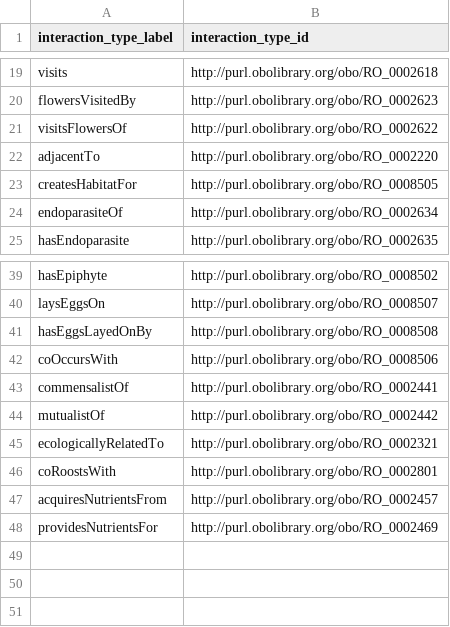
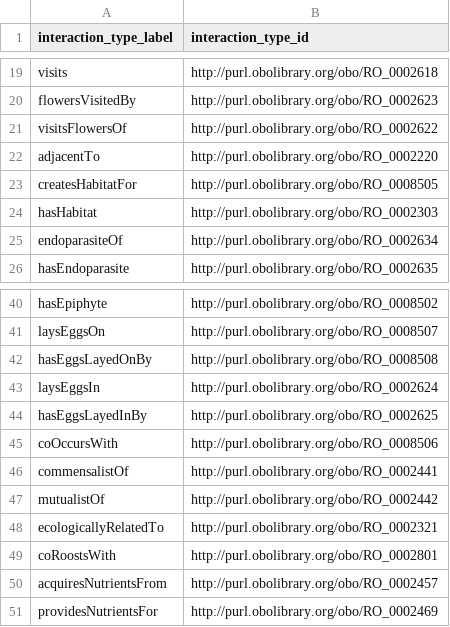
Before and after one commit to globalbioticinteractions/globalbioticinteractions, a CSV file: eol-globi-lib/src/main/resources/org/globalbioticinteractions/interaction_types_ro.csv, drawn as a sheet; only a part is shown, gaps mark what is left out.

Commit message:
added support for RO terms like hasHabitat http://purl.obolibrary.org/obo/RO_0002303 interaction type; as suggested by @qgroom in https://github.com/globalbioticinteractions/globalbioticinteractions/issues/647

```diff
--- a/eol-globi-lib/src/main/resources/org/globalbioticinteractions/interaction_types_ro.csv
+++ b/eol-globi-lib/src/main/resources/org/globalbioticinteractions/interaction_types_ro.csv
@@ -23,2 +23,3 @@ adjacentTo,http://purl.obolibrary.org/obo/RO_0002220
 createsHabitatFor,http://purl.obolibrary.org/obo/RO_0008505
+hasHabitat,http://purl.obolibrary.org/obo/RO_0002303
 endoparasiteOf,http://purl.obolibrary.org/obo/RO_0002634
@@ -41,2 +42,4 @@ laysEggsOn,http://purl.obolibrary.org/obo/RO_0008507
 hasEggsLayedOnBy,http://purl.obolibrary.org/obo/RO_0008508
+laysEggsIn,http://purl.obolibrary.org/obo/RO_0002624
+hasEggsLayedInBy,http://purl.obolibrary.org/obo/RO_0002625
 coOccursWith,http://purl.obolibrary.org/obo/RO_0008506
```
Also changed, not shown: eol-globi-lib/src/main/resources/org/globalbioticinteractions/interaction_types_mapping.csv, eol-globi-lib/src/main/resources/org/globalbioticinteractions/interaction_types_ro_unmapped.csv, 1 other file.
